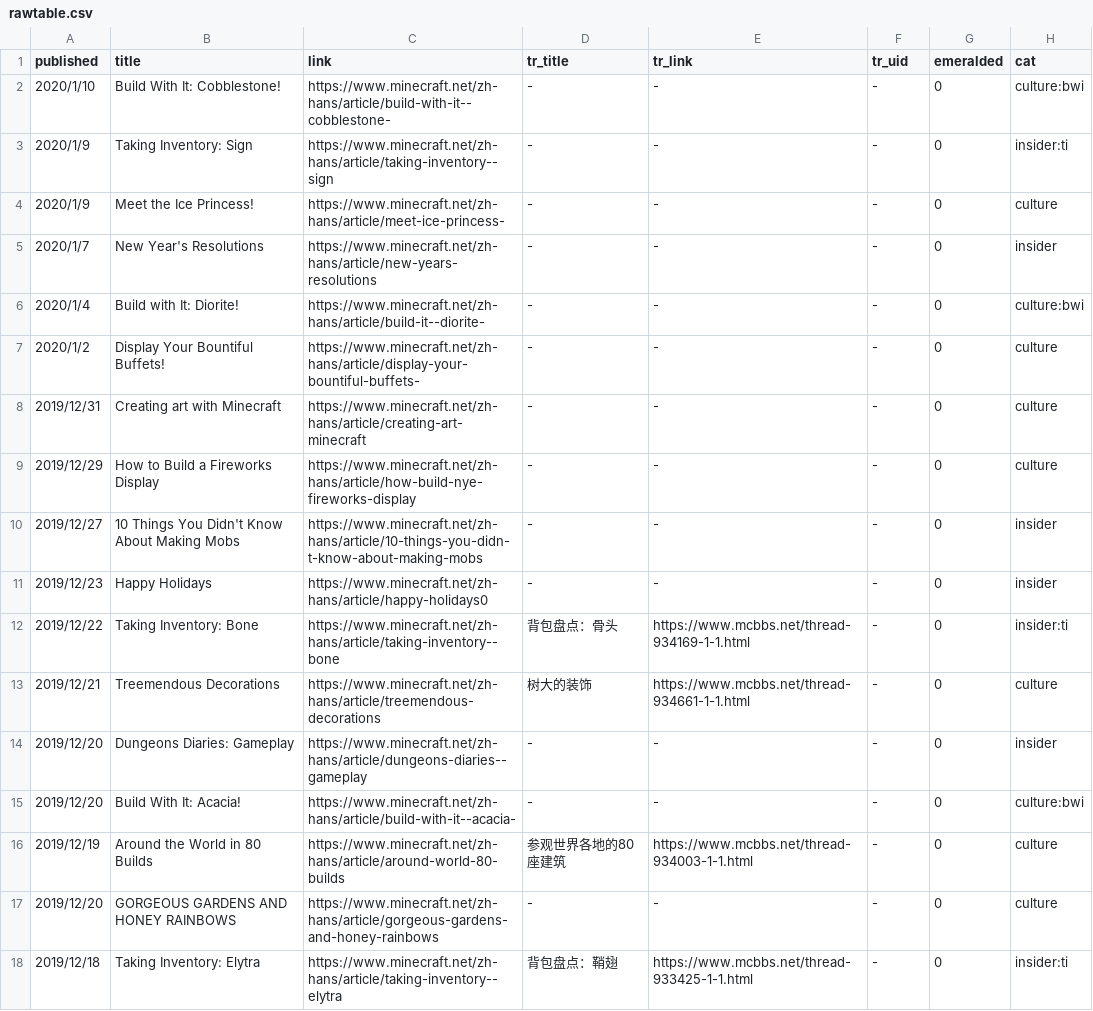
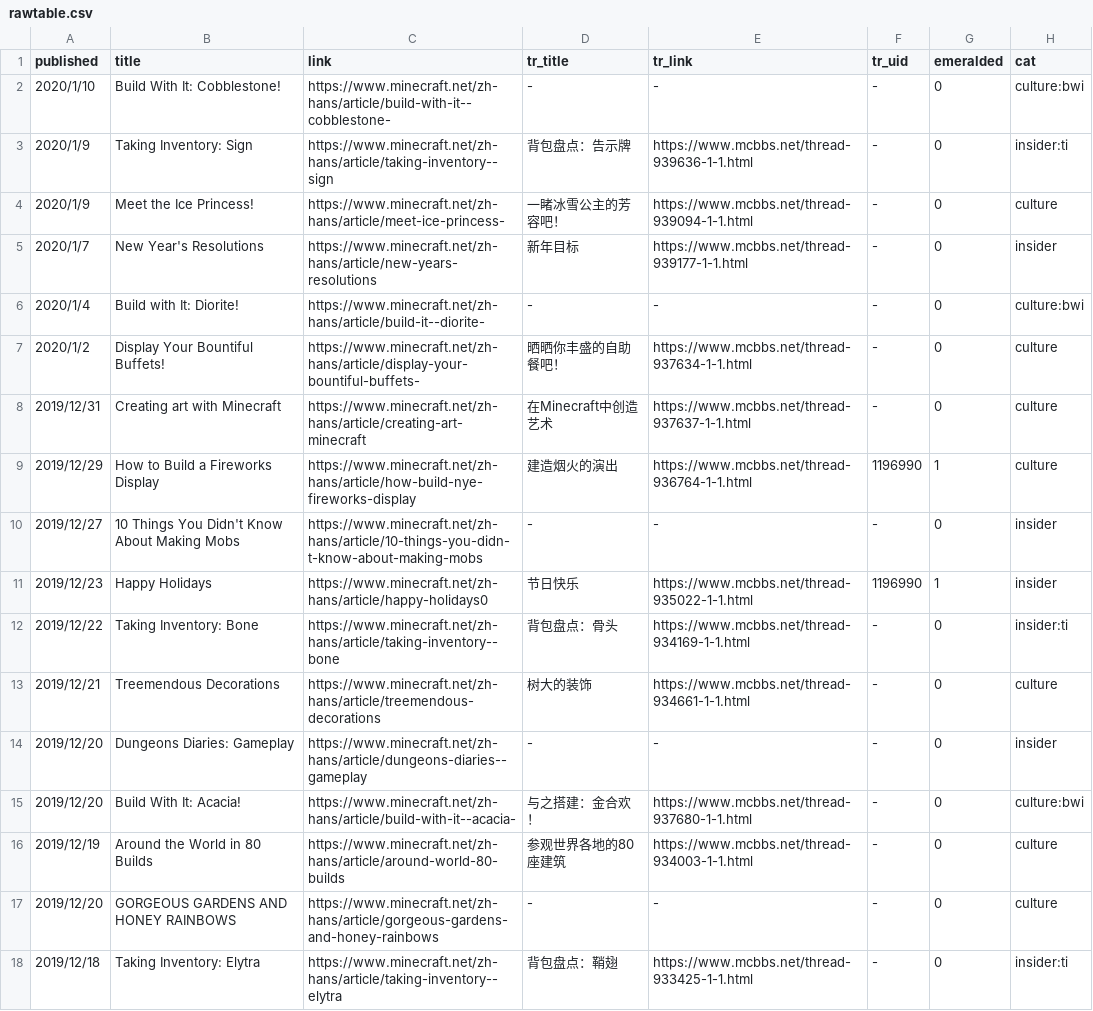
Before and after one commit to SPXFellow/minecraft.net-translations, a CSV file: rawtable.csv, drawn as a sheet; only a part is shown.

```diff
--- a/rawtable.csv
+++ b/rawtable.csv
@@ -2,11 +2,11 @@ published,title,link,tr_title,tr_link,tr_uid,emeralded,cat
 2020/1/10,Build With It: Cobblestone!,https://www.minecraft.net/zh-hans/article/build-with-it--cobblestone-,-,-,-,0,culture:bwi
-2020/1/9,Taking Inventory: Sign,https://www.minecraft.net/zh-hans/article/taking-inventory--sign,-,-,-,0,insider:ti
-2020/1/9,Meet the Ice Princess!,https://www.minecraft.net/zh-hans/article/meet-ice-princess-,-,-,-,0,culture
-2020/1/7,New Year's Resolutions,https://www.minecraft.net/zh-hans/article/new-years-resolutions,-,-,-,0,insider
+2020/1/9,Taking Inventory: Sign,https://www.minecraft.net/zh-hans/article/taking-inventory--sign,背包盘点：告示牌,https://www.mcbbs.net/thread-939636-1-1.html,-,0,insider:ti
+2020/1/9,Meet the Ice Princess!,https://www.minecraft.net/zh-hans/article/meet-ice-princess-,一睹冰雪公主的芳容吧！,https://www.mcbbs.net/thread-939094-1-1.html,-,0,culture
+2020/1/7,New Year's Resolutions,https://www.minecraft.net/zh-hans/article/new-years-resolutions,新年目标,https://www.mcbbs.net/thread-939177-1-1.html,-,0,insider
 2020/1/4,Build with It: Diorite!,https://www.minecraft.net/zh-hans/article/build-it--diorite-,-,-,-,0,culture:bwi
-2020/1/2,Display Your Bountiful Buffets!,https://www.minecraft.net/zh-hans/article/display-your-bountiful-buffets-,-,-,-,0,culture
-2019/12/31,Creating art with Minecraft,https://www.minecraft.net/zh-hans/article/creating-art-minecraft,-,-,-,0,culture
-2019/12/29,How to Build a Fireworks Display,https://www.minecraft.net/zh-hans/article/how-build-nye-fireworks-display,-,-,-,0,culture
+2020/1/2,Display Your Bountiful Buffets!,https://www.minecraft.net/zh-hans/article/display-your-bountiful-buffets-,晒晒你丰盛的自助餐吧！,https://www.mcbbs.net/thread-937634-1-1.html,-,0,culture
+2019/12/31,Creating art with Minecraft,https://www.minecraft.net/zh-hans/article/creating-art-minecraft,在Minecraft中创造艺术,https://www.mcbbs.net/thread-937637-1-1.html,-,0,culture
+2019/12/29,How to Build a Fireworks Display,https://www.minecraft.net/zh-hans/article/how-build-nye-fireworks-display,建造烟火的演出,https://www.mcbbs.net/thread-936764-1-1.html,1196990,1,culture
 2019/12/27,10 Things You Didn't Know About Making Mobs,https://www.minecraft.net/zh-hans/article/10-things-you-didn-t-know-about-making-mobs,-,-,-,0,insider
-2019/12/23,Happy Holidays,https://www.minecraft.net/zh-hans/article/happy-holidays0,-,-,-,0,insider
+2019/12/23,Happy Holidays,https://www.minecraft.net/zh-hans/article/happy-holidays0,节日快乐,https://www.mcbbs.net/thread-935022-1-1.html,1196990,1,insider
 2019/12/22,Taking Inventory: Bone,https://www.minecraft.net/zh-hans/article/taking-inventory--bone,背包盘点：骨头,https://www.mcbbs.net/thread-934169-1-1.html,-,0,insider:ti
@@ -14,3 +14,3 @@ published,title,link,tr_title,tr_link,tr_uid,emeralded,cat
 2019/12/20,Dungeons Diaries: Gameplay,https://www.minecraft.net/zh-hans/article/dungeons-diaries--gameplay,-,-,-,0,insider
-2019/12/20,Build With It: Acacia!,https://www.minecraft.net/zh-hans/article/build-with-it--acacia-,-,-,-,0,culture:bwi
+2019/12/20,Build With It: Acacia!,https://www.minecraft.net/zh-hans/article/build-with-it--acacia-,与之搭建：金合欢！,https://www.mcbbs.net/thread-937680-1-1.html,-,0,culture:bwi
 2019/12/19,Around the World in 80 Builds,https://www.minecraft.net/zh-hans/article/around-world-80-builds,参观世界各地的80座建筑,https://www.mcbbs.net/thread-934003-1-1.html,-,0,culture
```
Also changed, not shown: 5 other files.
